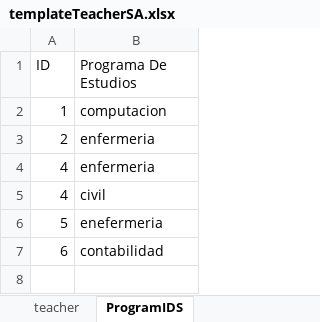
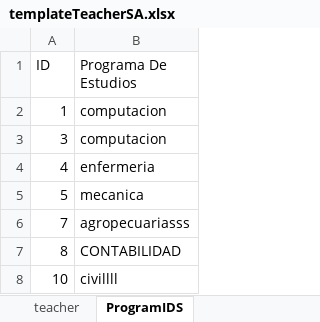
Before and after one commit to paulantezana/review, an Excel workbook: templates/templateTeacherSA.xlsx, sheet ProgramIDS, drawn as a sheet; values as stored, in another font and other column widths than the file's, no borders; removed rows and columns are numbered as before the commit, all else as after; the diff names each change by its address in the sheet, - before the commit and + after, or states it on an @@ line.

```diff
--- a/templates/templateTeacherSA.xlsx (sheet ProgramIDS)
+++ b/templates/templateTeacherSA.xlsx (sheet ProgramIDS)
-row 3: 2 | enfermeria
+row 3: 3 | computacion
-row 5: 4 | civil
-B5 (Programa De Estudios): enefermeria
+B5 (Programa De Estudios): mecanica
-row 7: 6 | contabilidad
+row 6: 7 | agropecuariasss
+row 7: 8 | CONTABILIDAD
+row 8: 10 | civillll
```
Also changed, not shown: temp/templateStudents.xlsx, temp/templateteachers.xlsx, 32 other files.
